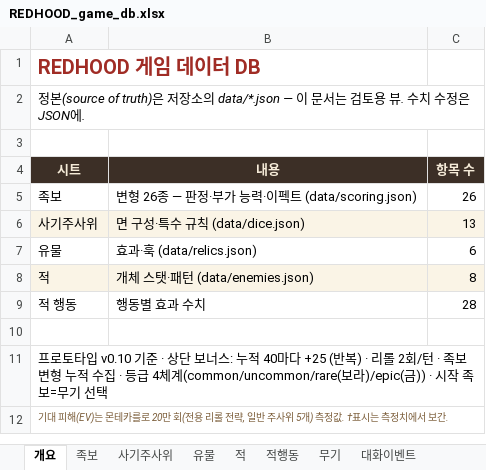
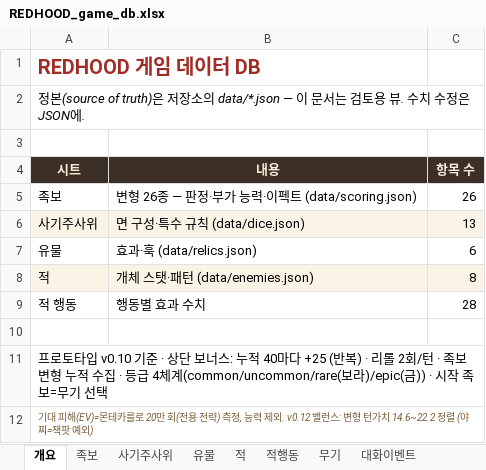
Before and after one commit to sepi-toolbox/Redhood, an Excel workbook: docs/REDHOOD_game_db.xlsx, sheet 개요, drawn as a sheet; values as stored, in another font and other column widths than the file's, no borders; the diff names each change by its address in the sheet, - before the commit and + after, or states it on an @@ line.

```diff
--- a/docs/REDHOOD_game_db.xlsx (sheet 개요)
+++ b/docs/REDHOOD_game_db.xlsx (sheet 개요)
-A12 (시트): …대 피해(EV)는 몬테카를로 20만 회(전용 리롤 전략, 일반 주사위 5개) 측정값. †표시는 측정치에서 보간.
+A12 (시트): …대 피해(EV)=몬테카를로 20만 회(전용 전략) 측정, 능력 제외. v0.12 밸런스: 변형 턴가치 14.6~22.2 정렬 (야찌=잭팟 예외)
```
Also changed, not shown: sheet 족보, 6 other files.
